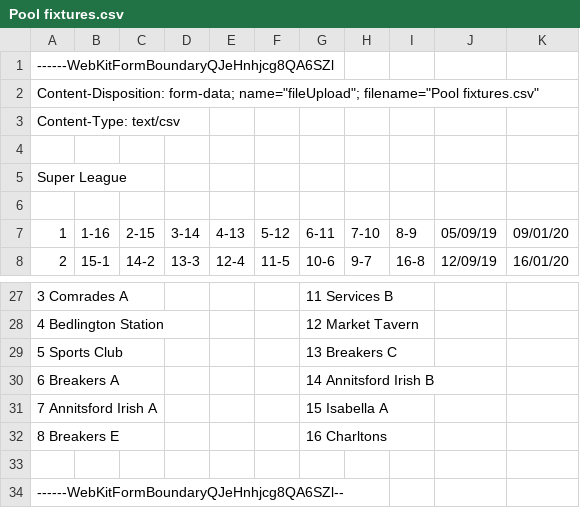
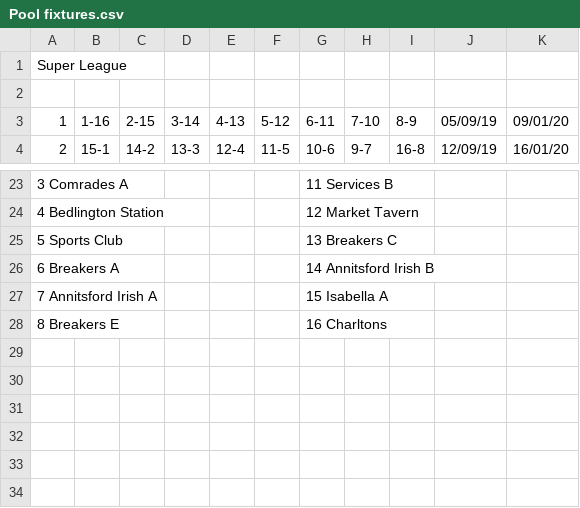
Before and after one commit to BriWak/pool-calendar, a CSV file: app/resources/Pool fixtures.csv, drawn as a sheet; only a part is shown, gaps mark what is left out.

Commit message:
only allow uploads of csv files

```diff
--- a/app/resources/Pool fixtures.csv
+++ b/app/resources/Pool fixtures.csv
@@ -1,5 +1 @@
-------WebKitFormBoundaryQJeHnhjcg8QA6SZl
-Content-Disposition: form-data; name="fileUpload"; filename="Pool fixtures.csv"
-Content-Type: text/csv
-
 Super League,,,,,,,,,,
@@ -32,3 +28 @@ Super League,,,,,,,,,,
 8 Breakers E,,,,,,16 Charltons,,,,
-
-------WebKitFormBoundaryQJeHnhjcg8QA6SZl--
```
Also changed, not shown: 2 other files.
